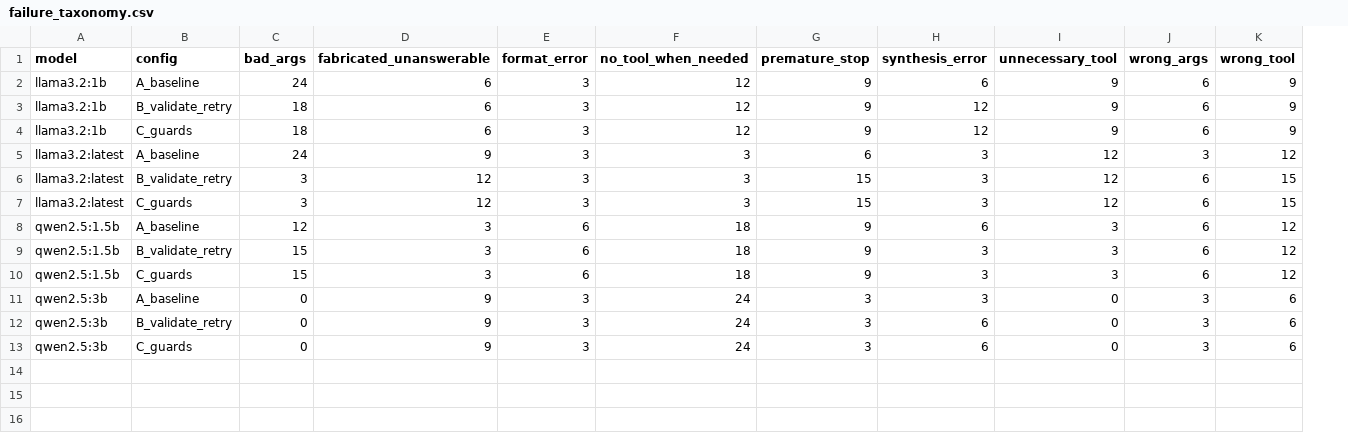
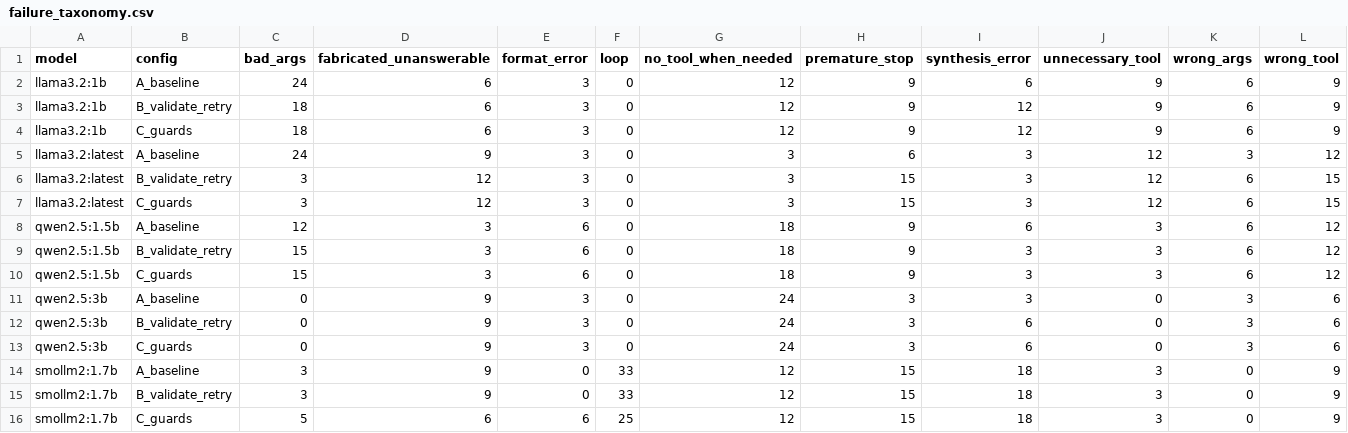
Before and after one commit to CupidM13/agentbench-local, a CSV file: results/failure_taxonomy.csv, drawn as a sheet; the diff names each change by its address in the sheet, - before the commit and + after, or states it on an @@ line.

```diff
--- a/results/failure_taxonomy.csv
+++ b/results/failure_taxonomy.csv
+column F (loop), rows 2-13: all 0
+row 14: smollm2:1.7b | A_baseline | 3 | 9 | 0 | 33 | 12 | 15 | 18 | 3 | 0 | 9
+row 15: smollm2:1.7b | B_validate_retry | 3 | 9 | 0 | 33 | 12 | 15 | 18 | 3 | 0 | 9
+row 16: smollm2:1.7b | C_guards | 5 | 6 | 6 | 25 | 12 | 15 | 18 | 3 | 0 | 9
```
Also changed, not shown: results/bootstrap_deltas.csv, results/category_metrics.csv, 14 other files.
